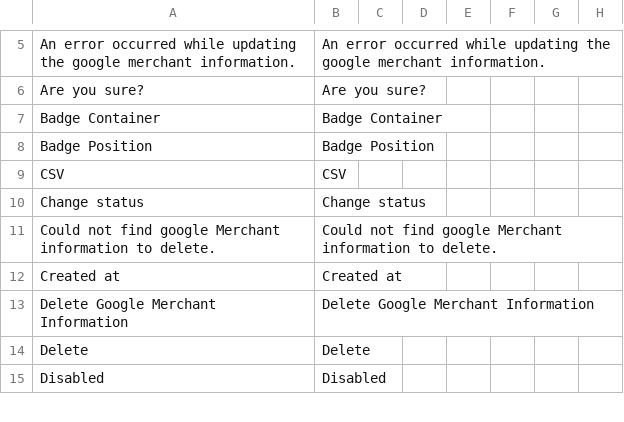
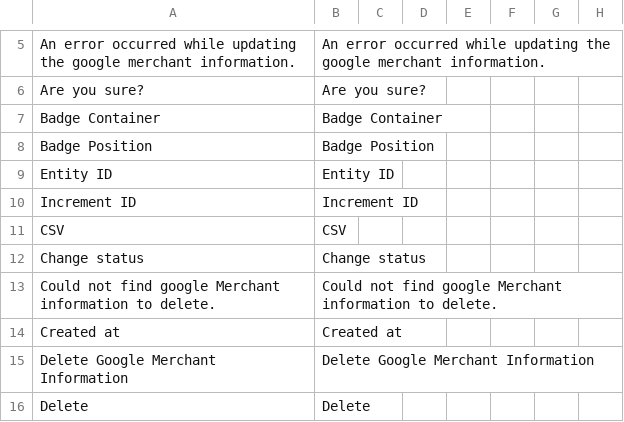
Before and after one commit to develodesign/magento-google-trusted-stores, a CSV file: en_US/Develo_Googletrustedstores.csv, drawn as a sheet; only a part is shown, gaps mark what is left out; the shorter side is filled out with more unchanged rows.

Commit message:
Added Option For Entity ID or Increment ID In Data Sent To Google, Tightened Up System Config And Added Config Path Constants And getExtensionConfig In Helper

```diff
--- a/en_US/Develo_Googletrustedstores.csv
+++ b/en_US/Develo_Googletrustedstores.csv
@@ -8,2 +8,4 @@
 "Badge Position","Badge Position"
+"Entity ID","Entity ID",
+"Increment ID","Increment ID"
 "CSV","CSV"
```
Also changed, not shown: 7 other files.
